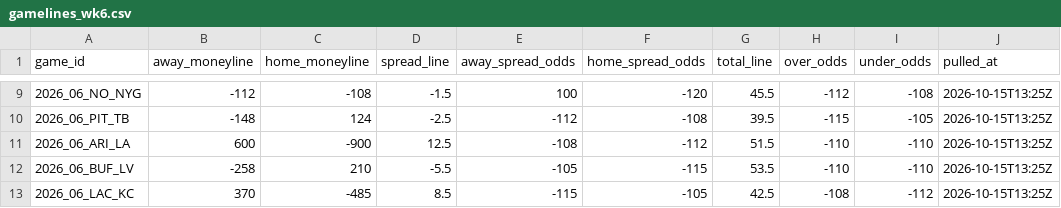
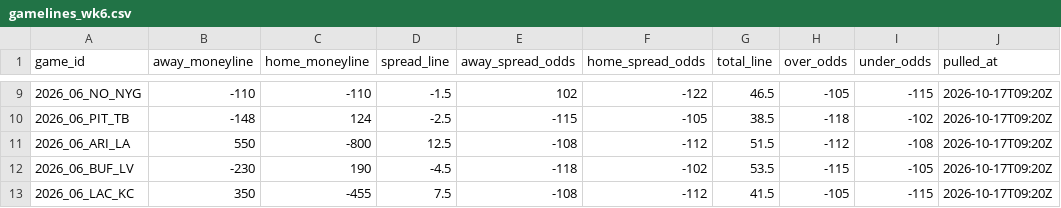
Before and after one commit to DEMON-X13/nfl-hub, a CSV file: props/data/gamelines_wk6.csv, drawn as a sheet; only a part is shown, gaps mark what is left out; the diff covers the shown part only.

```diff
--- a/props/data/gamelines_wk6.csv
+++ b/props/data/gamelines_wk6.csv
@@ -9,5 +9,5 @@ game_id,away_moneyline,home_moneyline,spread_line,away_spread_odds,home_spread_o
-2026_06_NO_NYG,-112,-108,-1.5,100,-120,45.5,-112,-108,2026-10-15T13:25Z
-2026_06_PIT_TB,-148,124,-2.5,-112,-108,39.5,-115,-105,2026-10-15T13:25Z
-2026_06_ARI_LA,600,-900,12.5,-108,-112,51.5,-110,-110,2026-10-15T13:25Z
-2026_06_BUF_LV,-258,210,-5.5,-105,-115,53.5,-110,-110,2026-10-15T13:25Z
-2026_06_LAC_KC,370,-485,8.5,-115,-105,42.5,-108,-112,2026-10-15T13:25Z
+2026_06_NO_NYG,-110,-110,-1.5,102,-122,46.5,-105,-115,2026-10-17T09:20Z
+2026_06_PIT_TB,-148,124,-2.5,-115,-105,38.5,-118,-102,2026-10-17T09:20Z
+2026_06_ARI_LA,550,-800,12.5,-108,-112,51.5,-112,-108,2026-10-17T09:20Z
+2026_06_BUF_LV,-230,190,-4.5,-118,-102,53.5,-115,-105,2026-10-17T09:20Z
+2026_06_LAC_KC,350,-455,7.5,-108,-112,41.5,-105,-115,2026-10-17T09:20Z
```
Also changed, not shown: 40 edited cells elsewhere in this file, 8 other files.
